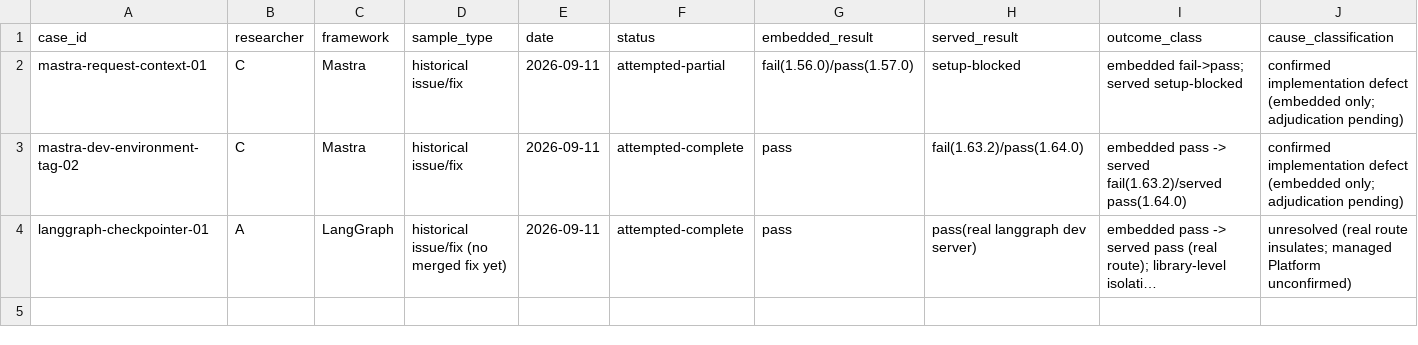
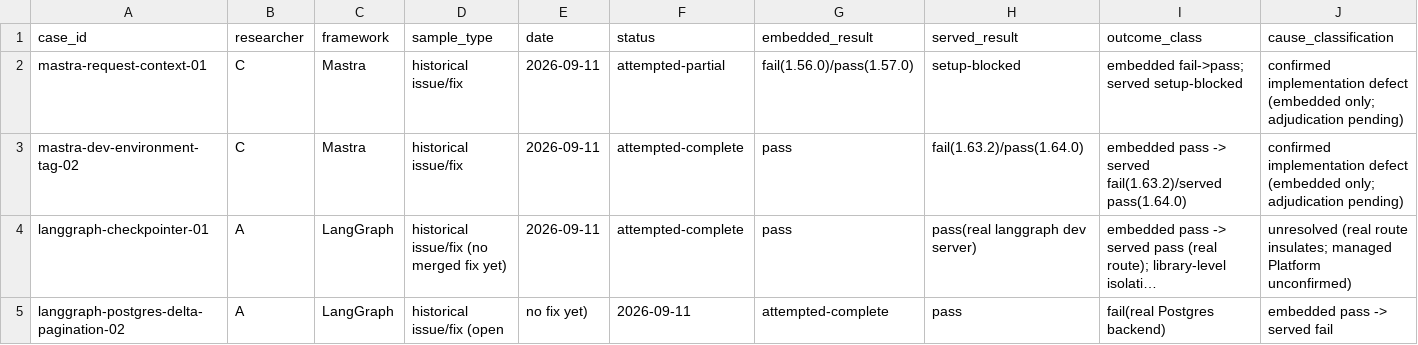
Before and after one commit to Rudransh-1508/ai-agent-research-run, a CSV file: pilot_study/work/coordination/outcome_tracker.csv, drawn as a sheet; only a part is shown; long unchanged cells end in …; rows hold the shown columns only; the diff names each change by its address in the sheet, - before the commit and + after, or states it on an @@ line.

Commit message:
Add LangGraph #8448 Postgres delta-channel pagination case: first clean embedded-pass/served-fail, consequential finding
- Followed #8653's own cross-reference to #8448, a genuinely different
  mechanism (Postgres checkpoint-history pagination cursor poisoning,
  base.py's _try_advance_walks) rather than a duplicate
- Verified the defect against the actual installed langgraph-checkpoint-postgres
  3.1.2 source before writing any reproduction
- Ran it for real against a local Postgres 16 container (>1024 checkpoints on
  one thread, explicit historical checkpoint read) vs. InMemorySaver
- Real data loss on the Postgres backend, correct on in-memory -- genuine
  embedded-pass/served-fail, and consequential rather than metadata-only
- langgraph up itself is access-blocked (needs LANGSMITH_API_KEY or
  LANGGRAPH_CLOUD_LICENSE_KEY); recorded as a clean blocker rather than
  worked around, since the mechanism lives in the checkpointer package either way
- Recorded two of my own test-hygiene mistakes along the way (thread-ID reuse
  contaminating a run, and an initial oracle that only ever read HEAD and so
  could never trigger the bug) rather than silently fixing and moving on

```diff
--- a/pilot_study/work/coordination/outcome_tracker.csv
+++ b/pilot_study/work/coordination/outcome_tracker.csv
+row 5: langgraph-postgres-delta-pagination-02 | A | LangGraph | historical issue/fix (open | no fix yet) | 2026-09-11 | attempted-complete | pass | fail(real Postgres backend) | embedded pass -> served fail
```
Also changed, not shown: 4 other files.
